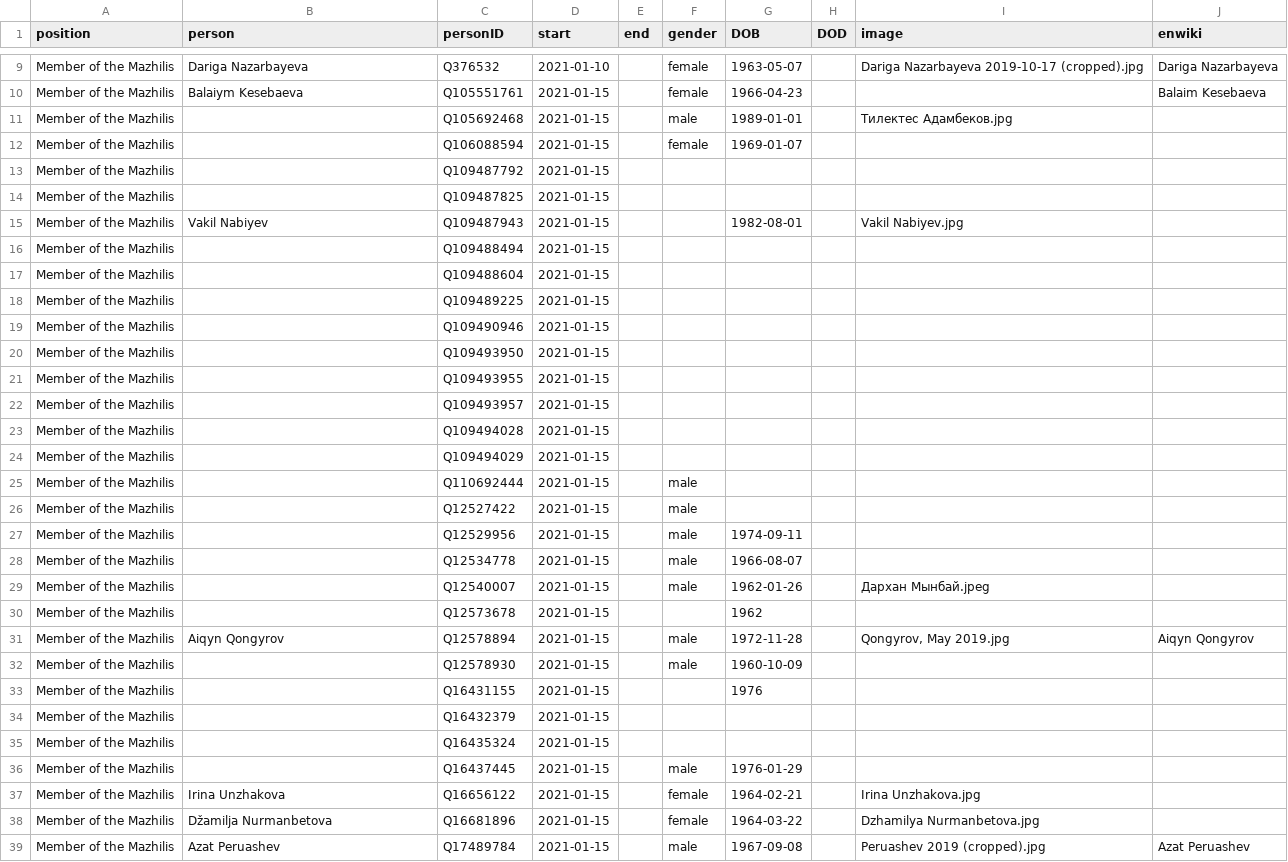
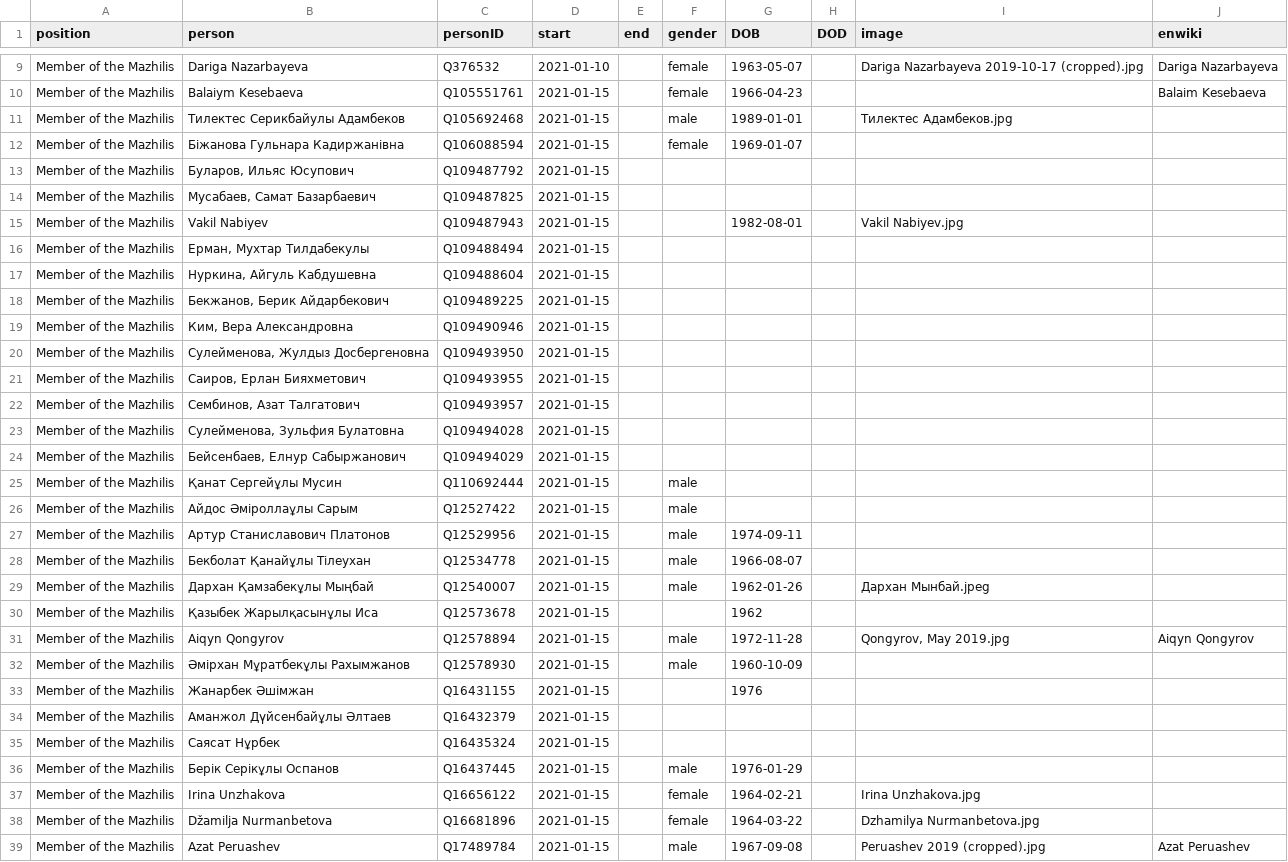
Before and after one commit to every-politician-scrapers/kazakhstan-cabinet, a CSV file: html/legislators.csv, drawn as a sheet; only a part is shown, gaps mark what is left out; the diff covers the shown part only.

```diff
--- a/html/legislators.csv
+++ b/html/legislators.csv
@@ -10,28 +10,28 @@ Member of the Mazhilis,Dariga Nazarbayeva,Q376532,2021-01-10,,female,1963-05-07,
 Member of the Mazhilis,Balaiym Kesebaeva,Q105551761,2021-01-15,,female,1966-04-23,,,Balaim Kesebaeva
-Member of the Mazhilis,,Q105692468,2021-01-15,,male,1989-01-01,,Тилектес Адамбеков.jpg,
-Member of the Mazhilis,,Q106088594,2021-01-15,,female,1969-01-07,,,
-Member of the Mazhilis,,Q109487792,2021-01-15,,,,,,
-Member of the Mazhilis,,Q109487825,2021-01-15,,,,,,
+Member of the Mazhilis,Тилектес Серикбайулы Адамбеков,Q105692468,2021-01-15,,male,1989-01-01,,Тилектес Адамбеков.jpg,
+Member of the Mazhilis,Біжанова Гульнара Кадиржанівна,Q106088594,2021-01-15,,female,1969-01-07,,,
+Member of the Mazhilis,"Буларов, Ильяс Юсупович",Q109487792,2021-01-15,,,,,,
+Member of the Mazhilis,"Мусабаев, Самат Базарбаевич",Q109487825,2021-01-15,,,,,,
 Member of the Mazhilis,Vakil Nabiyev,Q109487943,2021-01-15,,,1982-08-01,,Vakil Nabiyev.jpg,
-Member of the Mazhilis,,Q109488494,2021-01-15,,,,,,
-Member of the Mazhilis,,Q109488604,2021-01-15,,,,,,
-Member of the Mazhilis,,Q109489225,2021-01-15,,,,,,
-Member of the Mazhilis,,Q109490946,2021-01-15,,,,,,
-Member of the Mazhilis,,Q109493950,2021-01-15,,,,,,
-Member of the Mazhilis,,Q109493955,2021-01-15,,,,,,
-Member of the Mazhilis,,Q109493957,2021-01-15,,,,,,
-Member of the Mazhilis,,Q109494028,2021-01-15,,,,,,
-Member of the Mazhilis,,Q109494029,2021-01-15,,,,,,
-Member of the Mazhilis,,Q110692444,2021-01-15,,male,,,,
-Member of the Mazhilis,,Q12527422,2021-01-15,,male,,,,
-Member of the Mazhilis,,Q12529956,2021-01-15,,male,1974-09-11,,,
-Member of the Mazhilis,,Q12534778,2021-01-15,,male,1966-08-07,,,
-Member of the Mazhilis,,Q12540007,2021-01-15,,male,1962-01-26,,Дархан Мынбай.jpeg,
-Member of the Mazhilis,,Q12573678,2021-01-15,,,1962,,,
+Member of the Mazhilis,"Ерман, Мухтар Тилдабекулы",Q109488494,2021-01-15,,,,,,
+Member of the Mazhilis,"Нуркина, Айгуль Кабдушевна",Q109488604,2021-01-15,,,,,,
+Member of the Mazhilis,"Бекжанов, Берик Айдарбекович",Q109489225,2021-01-15,,,,,,
+Member of the Mazhilis,"Ким, Вера Александровна",Q109490946,2021-01-15,,,,,,
+Member of the Mazhilis,"Сулейменова, Жулдыз Досбергеновна",Q109493950,2021-01-15,,,,,,
+Member of the Mazhilis,"Саиров, Ерлан Бияхметович",Q109493955,2021-01-15,,,,,,
+Member of the Mazhilis,"Сембинов, Азат Талгатович",Q109493957,2021-01-15,,,,,,
+Member of the Mazhilis,"Сулейменова, Зульфия Булатовна",Q109494028,2021-01-15,,,,,,
+Member of the Mazhilis,"Бейсенбаев, Елнур Сабыржанович",Q109494029,2021-01-15,,,,,,
+Member of the Mazhilis,Қанат Сергейұлы Мусин,Q110692444,2021-01-15,,male,,,,
+Member of the Mazhilis,Айдос Әміроллаұлы Сарым,Q12527422,2021-01-15,,male,,,,
+Member of the Mazhilis,Артур Станиславович Платонов,Q12529956,2021-01-15,,male,1974-09-11,,,
+Member of the Mazhilis,Бекболат Қанайұлы Тілеухан,Q12534778,2021-01-15,,male,1966-08-07,,,
+Member of the Mazhilis,Дархан Қамзабекұлы Мыңбай,Q12540007,2021-01-15,,male,1962-01-26,,Дархан Мынбай.jpeg,
+Member of the Mazhilis,Қазыбек Жарылқасынұлы Иса,Q12573678,2021-01-15,,,1962,,,
 Member of the Mazhilis,Aiqyn Qongyrov,Q12578894,2021-01-15,,male,1972-11-28,,"Qongyrov, May 2019.jpg",Aiqyn Qongyrov
-Member of the Mazhilis,,Q12578930,2021-01-15,,male,1960-10-09,,,
-Member of the Mazhilis,,Q16431155,2021-01-15,,,1976,,,
-Member of the Mazhilis,,Q16432379,2021-01-15,,,,,,
-Member of the Mazhilis,,Q16435324,2021-01-15,,,,,,
-Member of the Mazhilis,,Q16437445,2021-01-15,,male,1976-01-29,,,
+Member of the Mazhilis,Әмірхан Мұратбекұлы Рахымжанов,Q12578930,2021-01-15,,male,1960-10-09,,,
+Member of the Mazhilis,Жанарбек Әшімжан,Q16431155,2021-01-15,,,1976,,,
+Member of the Mazhilis,Аманжол Дүйсенбайұлы Әлтаев,Q16432379,2021-01-15,,,,,,
+Member of the Mazhilis,Саясат Нұрбек,Q16435324,2021-01-15,,,,,,
+Member of the Mazhilis,Берік Серікұлы Оспанов,Q16437445,2021-01-15,,male,1976-01-29,,,
 Member of the Mazhilis,Irina Unzhakova,Q16656122,2021-01-15,,female,1964-02-21,,Irina Unzhakova.jpg,
```
Also changed, not shown: 8 edited cells elsewhere in this file, html/holders21.csv.
